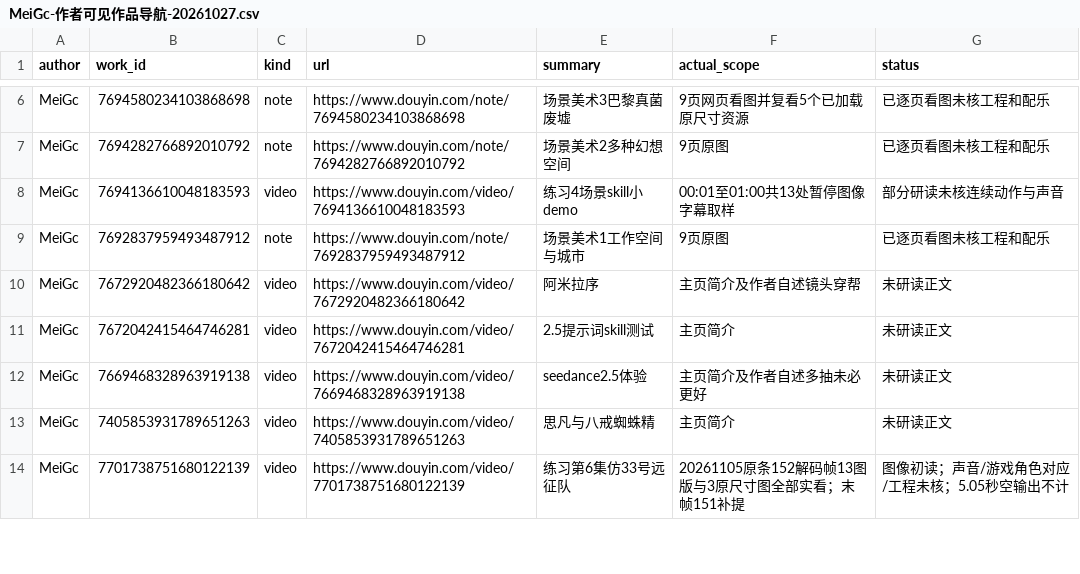
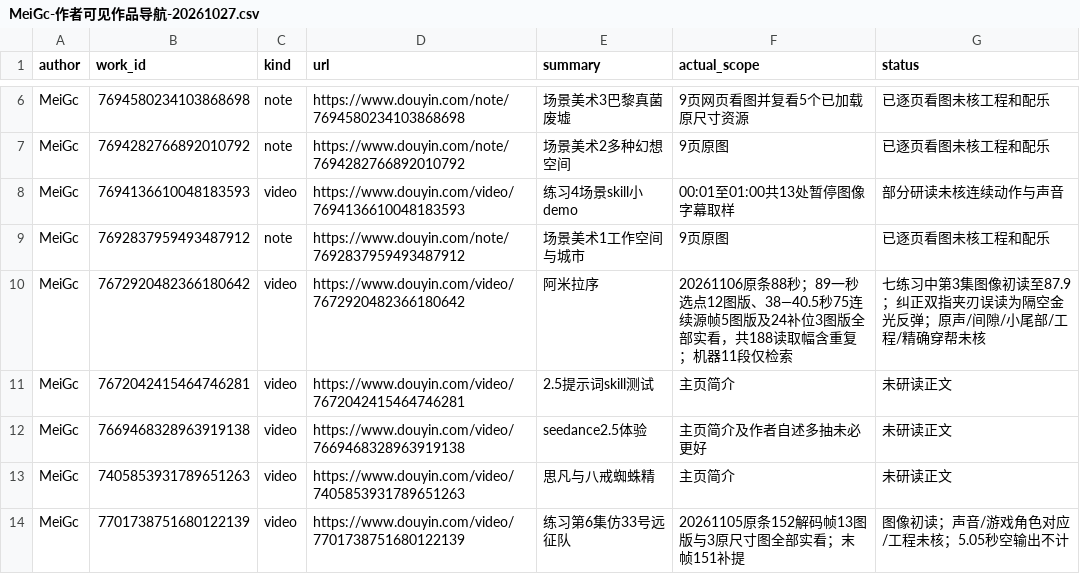
Before and after one commit to 8j-design/film-director-library, a CSV file: projects/director/个人审美研究/20261026-七位作者/MeiGc-作者可见作品导航-20261027.csv, drawn as a sheet; only a part is shown, gaps mark what is left out.

```diff
--- a/projects/director/个人审美研究/20261026-七位作者/MeiGc-作者可见作品导航-20261027.csv
+++ b/projects/director/个人审美研究/20261026-七位作者/MeiGc-作者可见作品导航-20261027.csv
@@ -9,3 +9,3 @@ MeiGc,7694136610048183593,video,https://www.douyin.com/video/7694136610048183593
 MeiGc,7692837959493487912,note,https://www.douyin.com/note/7692837959493487912,场景美术1工作空间与城市,9页原图,已逐页看图未核工程和配乐
-MeiGc,7672920482366180642,video,https://www.douyin.com/video/7672920482366180642,阿米拉序,主页简介及作者自述镜头穿帮,未研读正文
+MeiGc,7672920482366180642,video,https://www.douyin.com/video/7672920482366180642,阿米拉序,20261106原条88秒；89一秒选点12图版、38—40.5秒75连续源帧5图版及24补位3图版全部实看，共188读取幅含重复；机器11段仅检索,七练习中第3集图像初读至87.9；纠正双指夹刃误读为隔空金光反弹；原声/间隙/小尾部/工程/精确穿帮未核
 MeiGc,7672042415464746281,video,https://www.douyin.com/video/7672042415464746281,2.5提示词skill测试,主页简介,未研读正文
```
Also changed, not shown: 15 other files.
